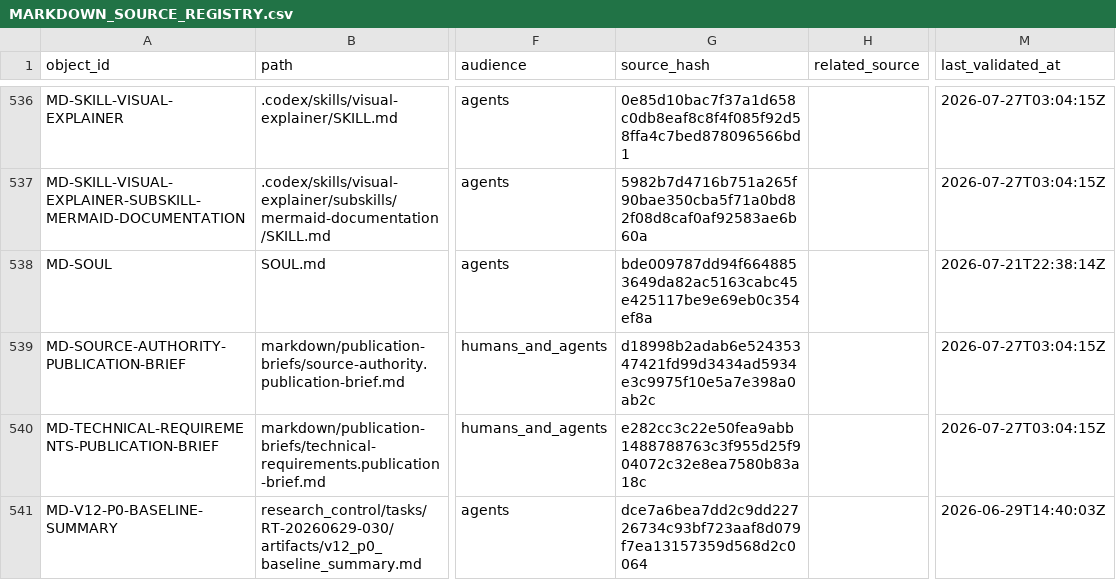
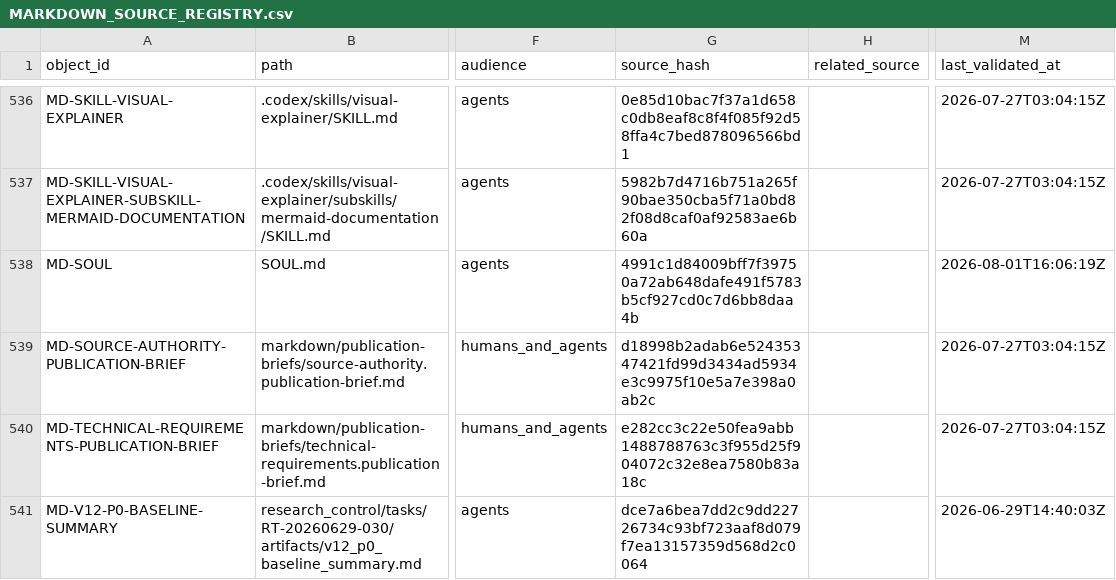
Before and after one commit to AngryOwlAI/The-AEther-Flow, a CSV file: registries/MARKDOWN_SOURCE_REGISTRY.csv, drawn as a sheet; only a part is shown, gaps mark what is left out; the diff names each change by its address in the sheet, - before the commit and + after, or states it on an @@ line.

```diff
--- a/registries/MARKDOWN_SOURCE_REGISTRY.csv
+++ b/registries/MARKDOWN_SOURCE_REGISTRY.csv
-G538 (source_hash): bde009787dd94f6648853649da82ac5163cabc45e425117be9e69eb0c354ef8a
+G538 (source_hash): 4991c1d84009bff7f39750a72ab648dafe491f5783b5cf927cd0c7d6bb8daa4b
-M538 (last_validated_at): 2026-07-21T22:38:14Z
+M538 (last_validated_at): 2026-08-01T16:06:19Z
```
Also changed, not shown: registries/DIRECTOR_DECISION_REGISTRY.csv, registries/RESEARCH_TASK_REGISTRY.csv, 26 other files.
